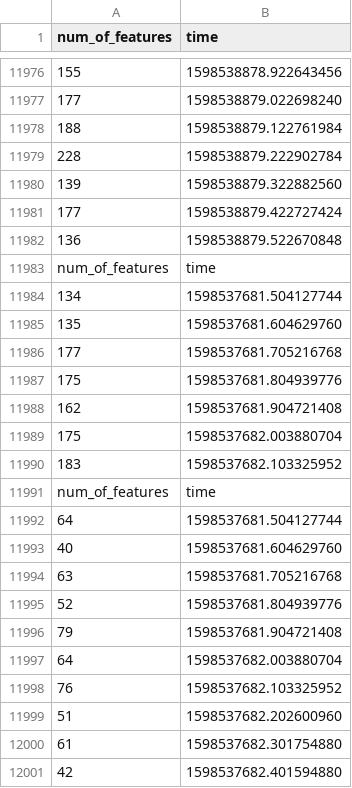
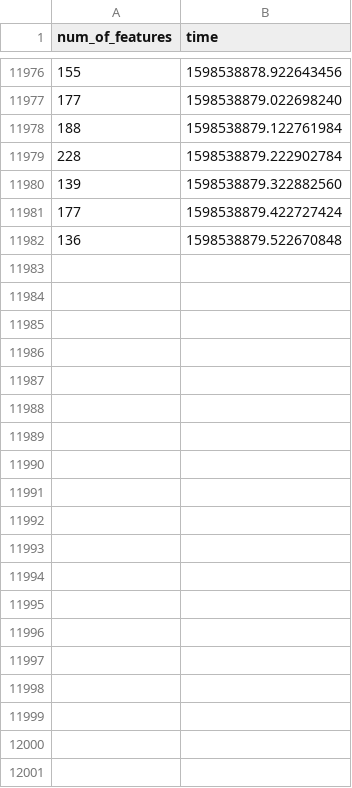
Before and after one commit to Sp0och/BA-backup, a CSV file: output/feature_number_orb_0.8_3.csv, drawn as a sheet; only a part is shown, gaps mark what is left out; the diff covers the shown part only.

```diff
--- a/output/feature_number_orb_0.8_3.csv
+++ b/output/feature_number_orb_0.8_3.csv
@@ -11982,20 +11982 @@ num_of_features,time
 136,1598538879.522670848
-num_of_features,time
-134,1598537681.504127744
-135,1598537681.604629760
-177,1598537681.705216768
-175,1598537681.804939776
-162,1598537681.904721408
-175,1598537682.003880704
-183,1598537682.103325952
-num_of_features,time
-64,1598537681.504127744
-40,1598537681.604629760
-63,1598537681.705216768
-52,1598537681.804939776
-79,1598537681.904721408
-64,1598537682.003880704
-76,1598537682.103325952
-51,1598537682.202600960
-61,1598537682.301754880
-42,1598537682.401594880
```
Also changed, not shown: 22 removed rows elsewhere in this file, output/feature_number_klt_0.25.csv, output/prediction_pose_klt_0.25.csv, 20 other files.
